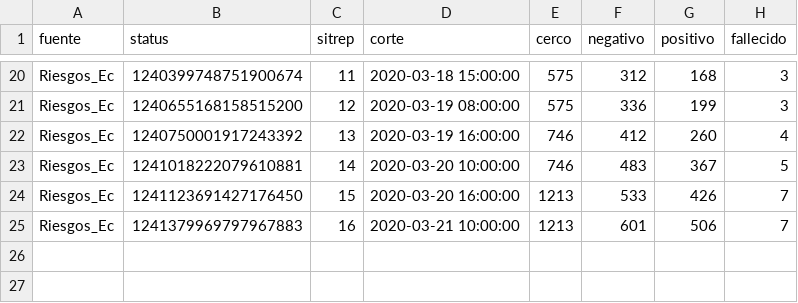
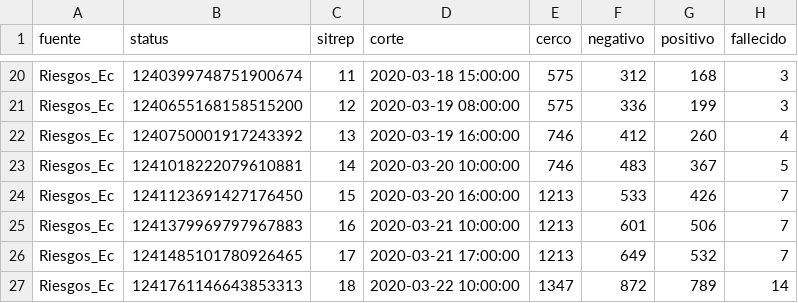
Before and after one commit to ruevko/hexagonal, a CSV file: content/post/2020/03/EC_COVID19.csv, drawn as a sheet; only a part is shown, gaps mark what is left out.

Commit message:
5th post corona act3

```diff
--- a/content/post/2020/03/EC_COVID19.csv
+++ b/content/post/2020/03/EC_COVID19.csv
@@ -25 +25,3 @@
 "Riesgos_Ec","1241379969797967883",16,2020-03-21 10:00:00,1213,601,506,7
+"Riesgos_Ec","1241485101780926465",17,2020-03-21 17:00:00,1213,649,532,7
+"Riesgos_Ec","1241761146643853313",18,2020-03-22 10:00:00,1347,872,789,14
```
Also changed, not shown: 9 other files.
